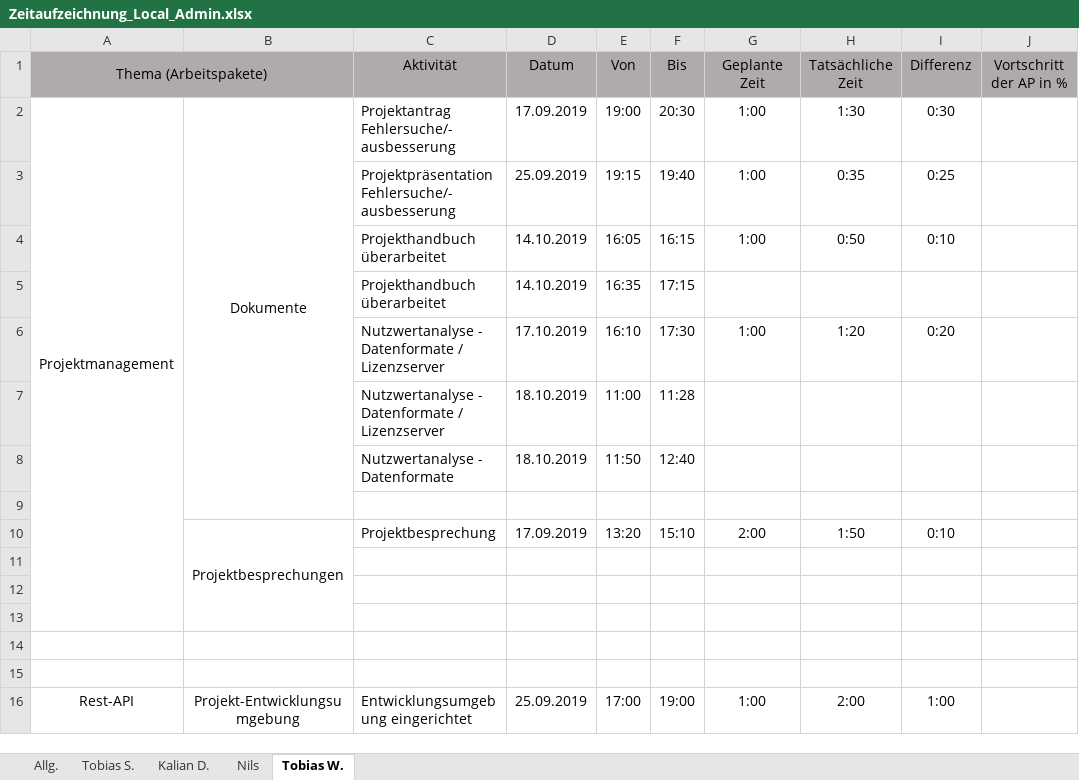
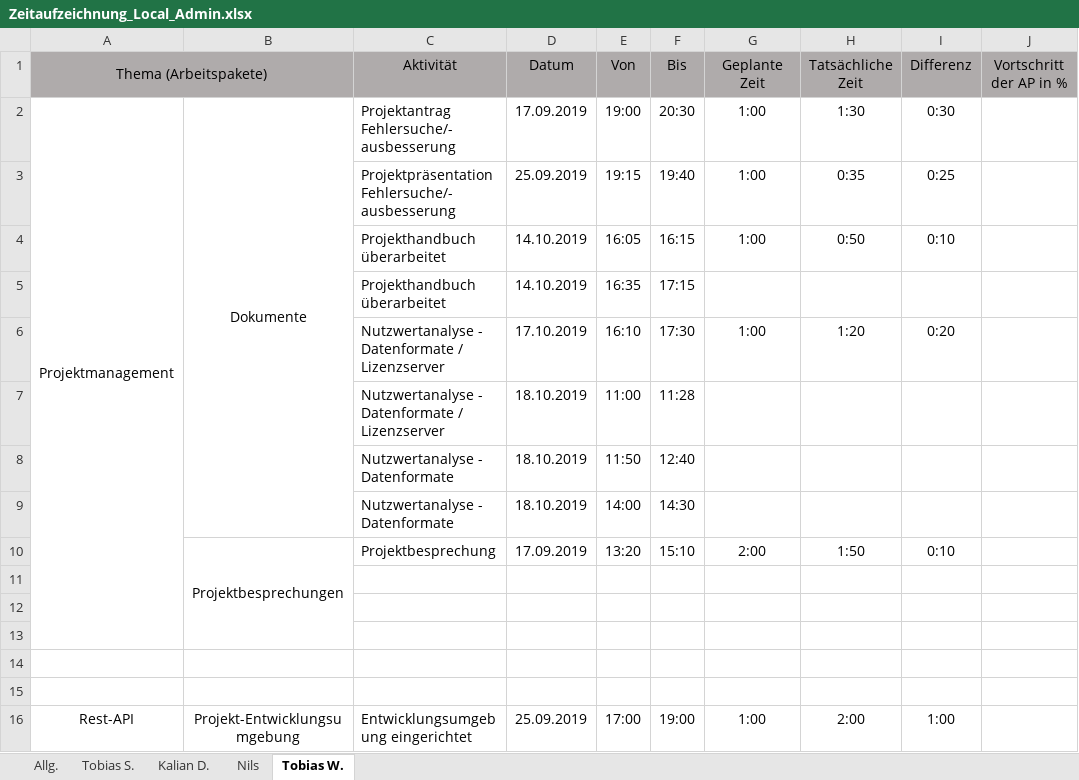
Before and after one commit to Local-Admin-BurgerKing/project-management, an Excel workbook: 05_Zeitaufzeichnung/Zeitaufzeichnung_Local_Admin.xlsx, sheet Tobias W., drawn as a sheet; values as stored, in another font and other column widths than the file's, no borders; the diff names each change by its address in the sheet, - before the commit and + after, or states it on an @@ line.

Commit message:
Updated 'Zeitaufzeichnung'

```diff
--- a/05_Zeitaufzeichnung/Zeitaufzeichnung_Local_Admin.xlsx (sheet Tobias W.)
+++ b/05_Zeitaufzeichnung/Zeitaufzeichnung_Local_Admin.xlsx (sheet Tobias W.)
-row 9: (empty)
+row 9:  |  | Nutzwertanalyse - Datenformate | 18.10.2019 | 14:00 | 14:30
```
